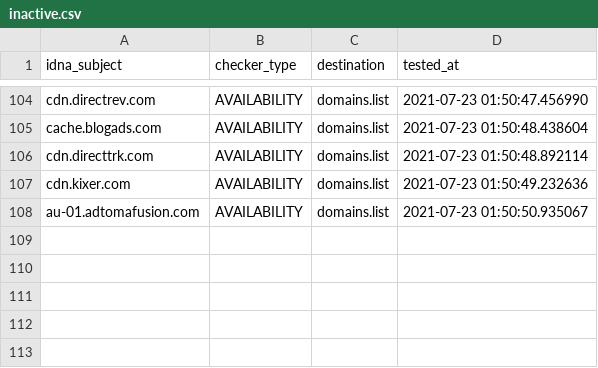
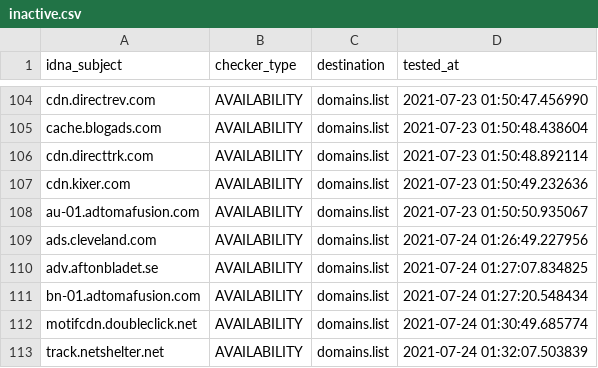
Before and after one commit to Ultimate-Hosts-Blacklist/MinimalHostsBlocker, a CSV file: .pyfunceble/inactive.csv, drawn as a sheet; only a part is shown, gaps mark what is left out; the diff names each change by its address in the sheet, - before the commit and + after, or states it on an @@ line.

```diff
--- a/.pyfunceble/inactive.csv
+++ b/.pyfunceble/inactive.csv
+row 109: ads.cleveland.com | AVAILABILITY | domains.list | 2021-07-24 01:26:49.227956
+row 110: adv.aftonbladet.se | AVAILABILITY | domains.list | 2021-07-24 01:27:07.834825
+row 111: bn-01.adtomafusion.com | AVAILABILITY | domains.list | 2021-07-24 01:27:20.548434
+row 112: motifcdn.doubleclick.net | AVAILABILITY | domains.list | 2021-07-24 01:30:49.685774
+row 113: track.netshelter.net | AVAILABILITY | domains.list | 2021-07-24 01:32:07.503839
```
Also changed, not shown: 16 other files.
